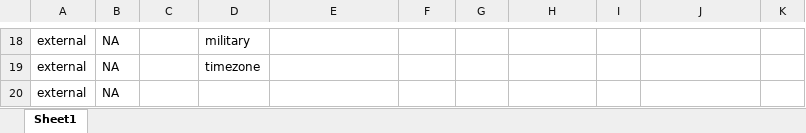
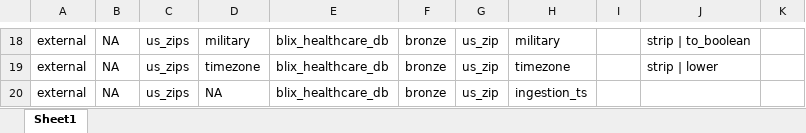
Before and after one commit to CollinsNasongo/BlixHealth, an Excel workbook: mappings/source_to_bronze/us_zip.xlsx, sheet Sheet1, drawn as a sheet; only a part is shown, gaps mark what is left out; values as stored, in another font and other column widths than the file's, no borders; table styles not drawn; removed rows and columns are numbered as before the commit, all else as after; the diff covers the shown part only; the diff names each change by its address in the sheet, - before the commit and + after, or states it on an @@ line.

```diff
--- a/mappings/source_to_bronze/us_zip.xlsx (sheet Sheet1)
+++ b/mappings/source_to_bronze/us_zip.xlsx (sheet Sheet1)
-C18:C19: (empty)
+C18:C19: us_zips
-E18:E19: (empty)
+E18:E19: blix_healthcare_db
-F18:F19: (empty)
+F18:F19: bronze
-G18:G19: (empty)
+G18:G19: us_zip
-H18: (empty)
+H18: military
-J18: (empty)
+J18: strip | to_boolean
-H19: (empty)
+H19: timezone
-J19: (empty)
+J19: strip | lower
-row 20: external | NA
+row 20: external | NA | us_zips | NA | blix_healthcare_db | bronze | us_zip | ingestion_ts
```
Also changed, not shown: 95 edited cells elsewhere in this sheet, 1 other file.
